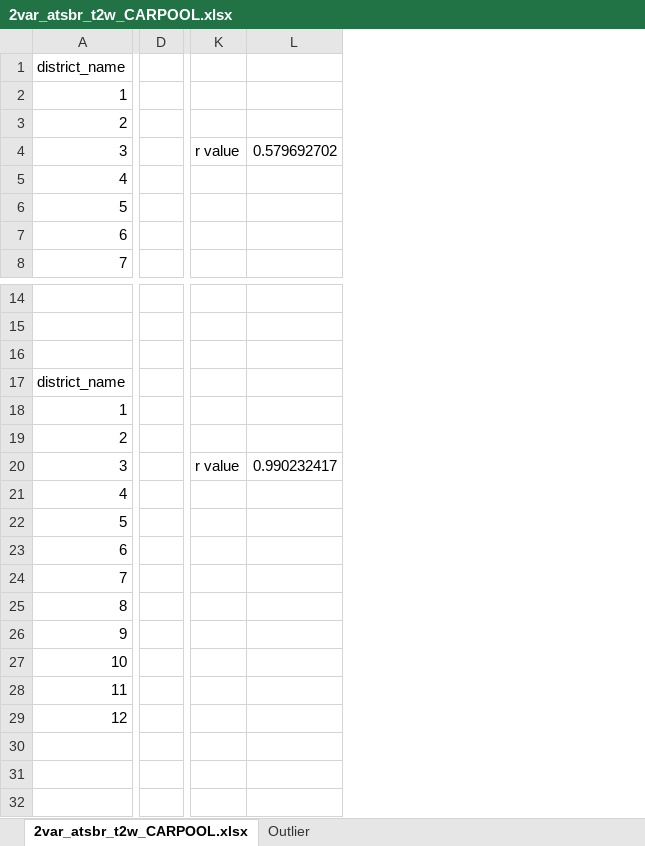
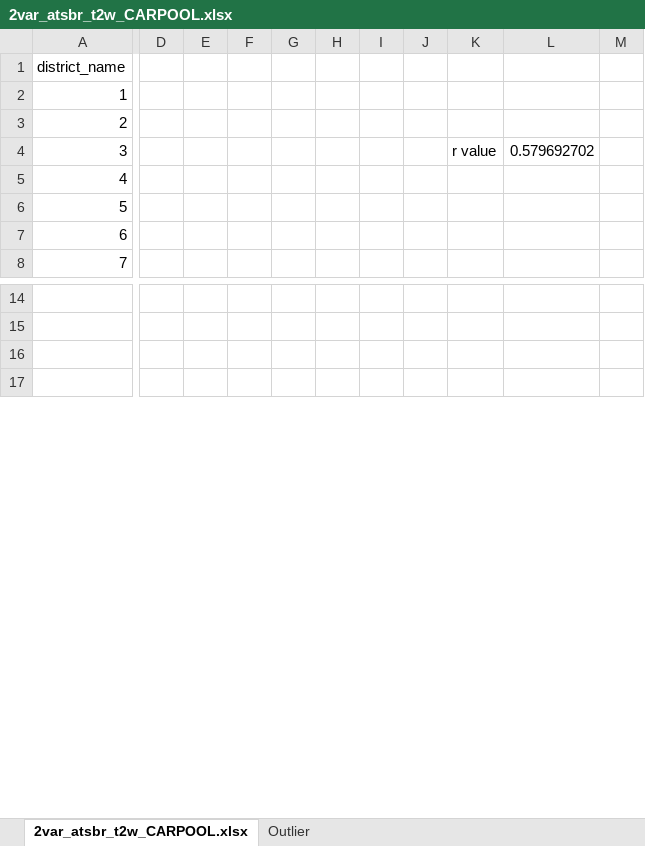
Before and after one commit to Phil-Liao/Traffic_Study_Sutanability_California, an Excel workbook: 2VAR_ATSBR_T2W/2var_atsbr_t2w_CARPOOL.xlsx, sheet 2var_atsbr_t2w_CARPOOL.xlsx, drawn as a sheet; only a part is shown, gaps mark what is left out; values as stored, in another font and other column widths than the file's, no borders; charts and pictures not drawn; removed rows and columns are numbered as before the commit, all else as after; rows hold the shown columns only; the diff covers the shown part only; the diff names each change by its address in the sheet, - before the commit and + after, or states it on an @@ line.

```diff
--- a/2VAR_ATSBR_T2W/2var_atsbr_t2w_CARPOOL.xlsx (sheet 2var_atsbr_t2w_CARPOOL.xlsx)
+++ b/2VAR_ATSBR_T2W/2var_atsbr_t2w_CARPOOL.xlsx (sheet 2var_atsbr_t2w_CARPOOL.xlsx)
-column D, empty
+column D, empty
+column E, empty
+column F, empty
+column G, empty
+column H, empty
+column I, empty
+column J, empty
+column K, row 4: r value
+column L, row 4: 0.579692702
+column M, empty
-column K, row 4: r value
-column L, row 4: 0.579692702
-row 17: district_name
-row 18: 1
-row 19: 2
-row 20: 3 |  | r value | 0.990232417
-row 21: 4
-row 22: 5
-row 23: 6
-row 24: 7
-row 25: 8
-row 26: 9
-row 27: 10
-row 28: 11
-row 29: 12
-row 30: (empty)
-row 31: (empty)
```
Also changed, not shown: 21 added rows, 1 removed row, 26 added columns, 4 removed columns and 6 edited cells elsewhere in this sheet, charts or pictures, 2VAR_ATSBR_T2W/2var_atsbr_t2w_BICYCLE.xlsx, 2VAR_ATSBR_T2W/2var_atsbr_t2w_PUBLICTR.xlsx, 13 other files.
